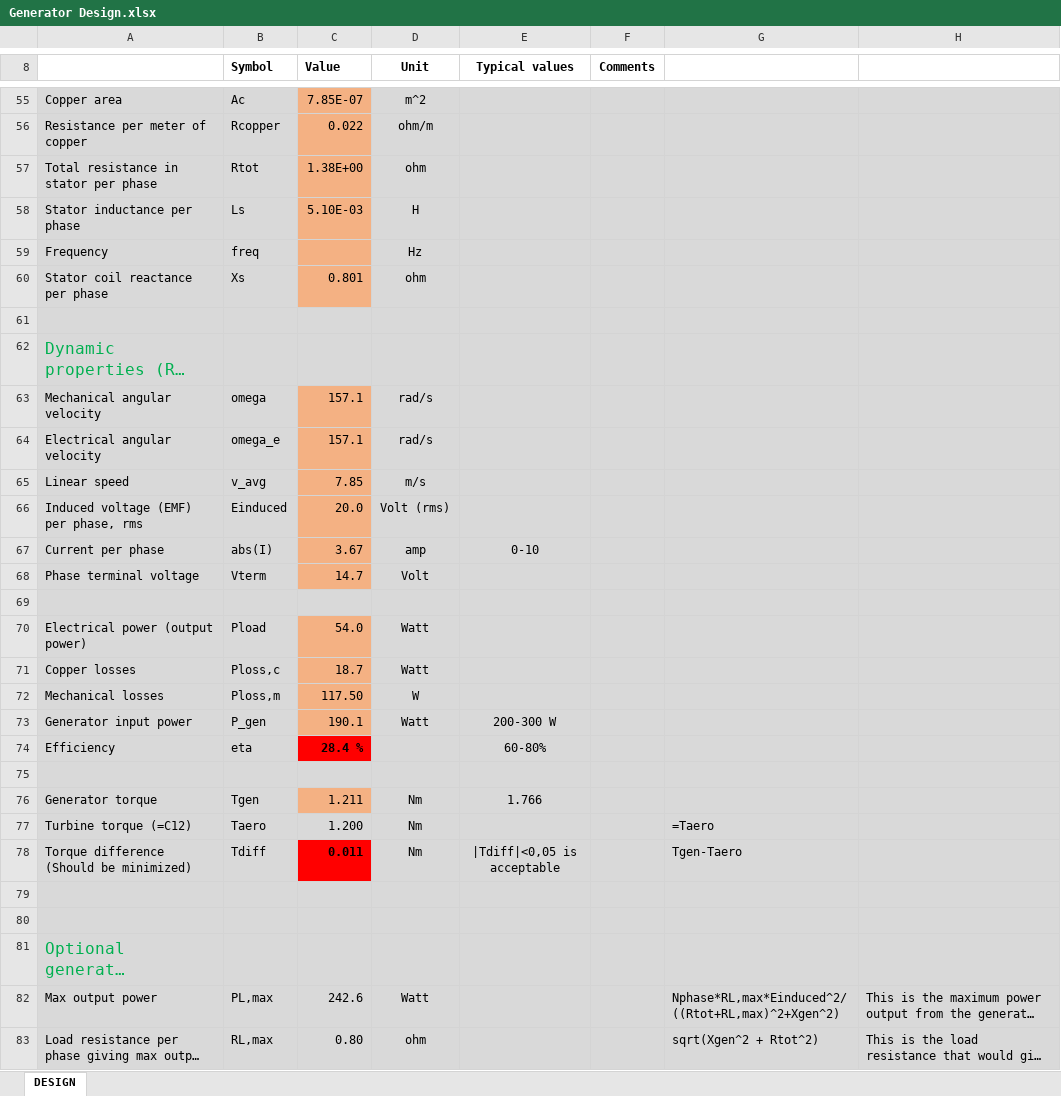
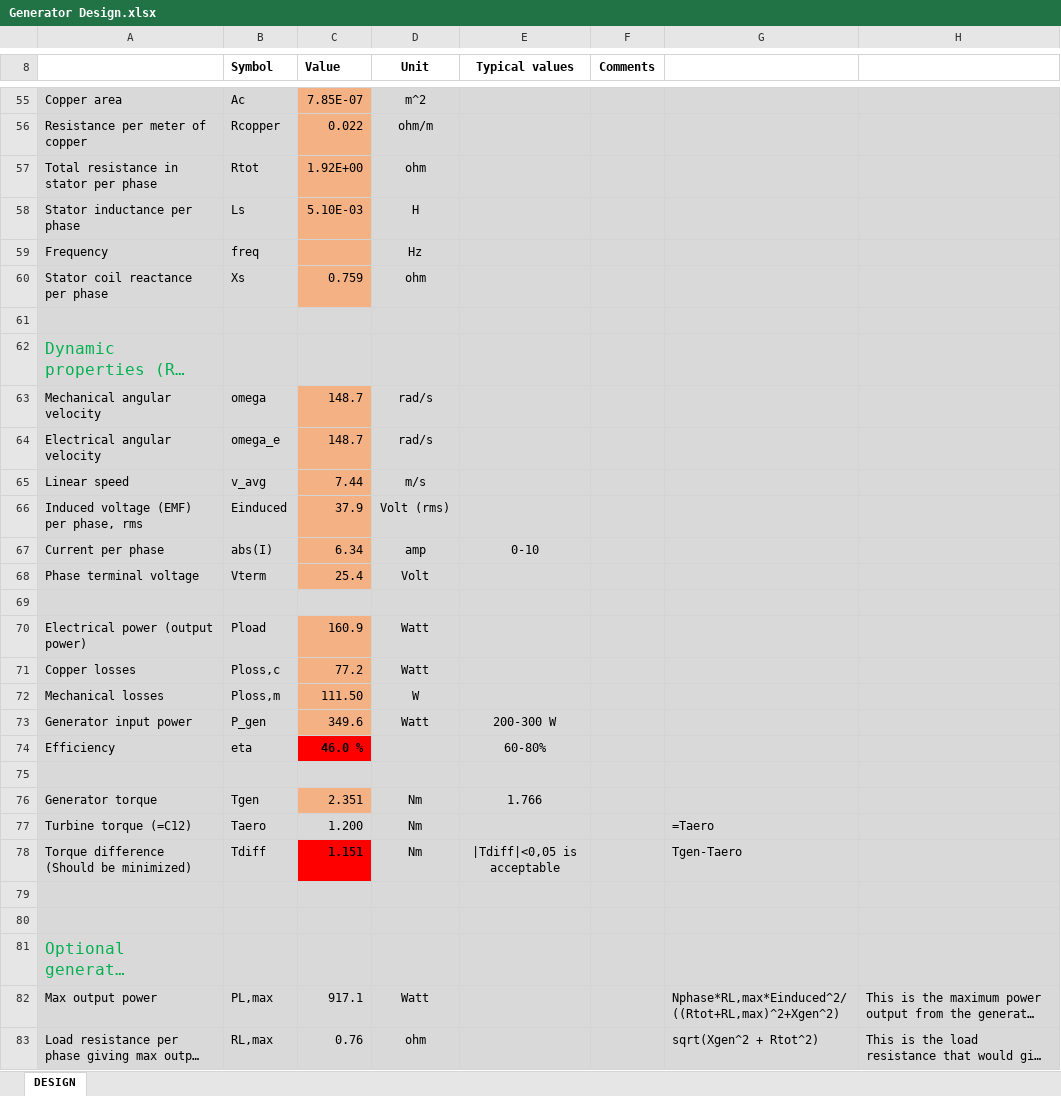
Before and after one commit to Arntzzen/FENT2321, an Excel workbook: Assignment 5/Generator Design.xlsx, sheet DESIGN, drawn as a sheet; only a part is shown, gaps mark what is left out; long unchanged cells end in …; values as stored, in another font and other column widths than the file's, no borders; charts and pictures not drawn; the diff covers the shown part only; the diff names each change by its address in the sheet, - before the commit and + after, or states it on an @@ line.

Commit message:
finish assignment 6

```diff
--- a/Assignment 5/Generator Design.xlsx (sheet DESIGN)
+++ b/Assignment 5/Generator Design.xlsx (sheet DESIGN)
-C57 (Value): 1.38E+00
+C57 (Value): 1.92E+00
-C60 (Value): 0.801
+C60 (Value): 0.759
-C63:C64 (Value): 157.1
+C63:C64 (Value): 148.7
-C65 (Value): 7.85
+C65 (Value): 7.44
-C66 (Value): 20.0
+C66 (Value): 37.9
-C67 (Value): 3.67
+C67 (Value): 6.34
-C68 (Value): 14.7
+C68 (Value): 25.4
-C70 (Value): 54.0
+C70 (Value): 160.9
-C71 (Value): 18.7
+C71 (Value): 77.2
-C72 (Value): 117.50
+C72 (Value): 111.50
-C73 (Value): 190.1
+C73 (Value): 349.6
-C74 (Value): 28.4 %
+C74 (Value): 46.0 %
-C76 (Value): 1.211
+C76 (Value): 2.351
-C78 (Value): 0.011
+C78 (Value): 1.151
-C82 (Value): 242.6
+C82 (Value): 917.1
-C83 (Value): 0.80
+C83 (Value): 0.76
```
Also changed, not shown: 22 edited cells elsewhere in this sheet, charts or pictures, 12 other files.
